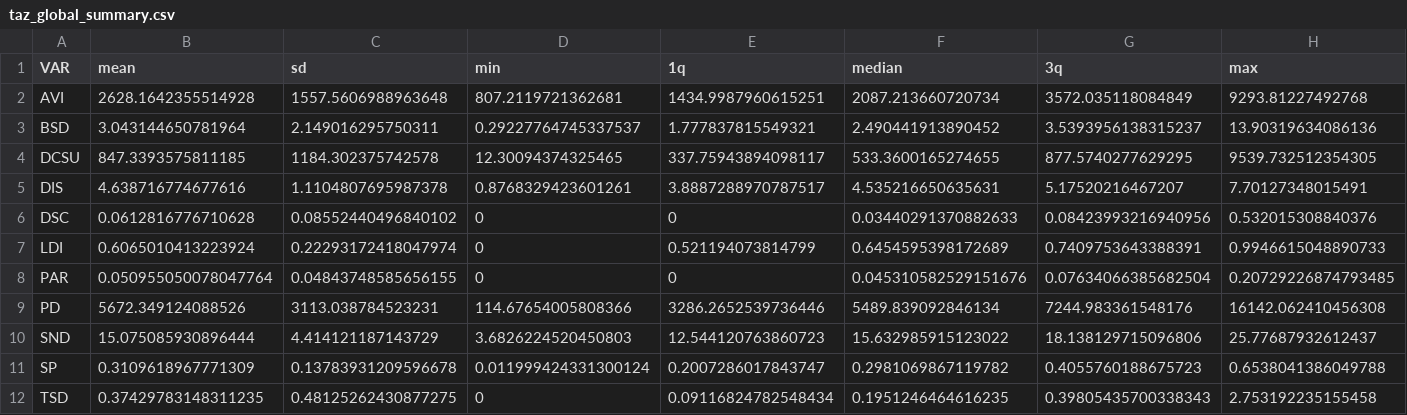
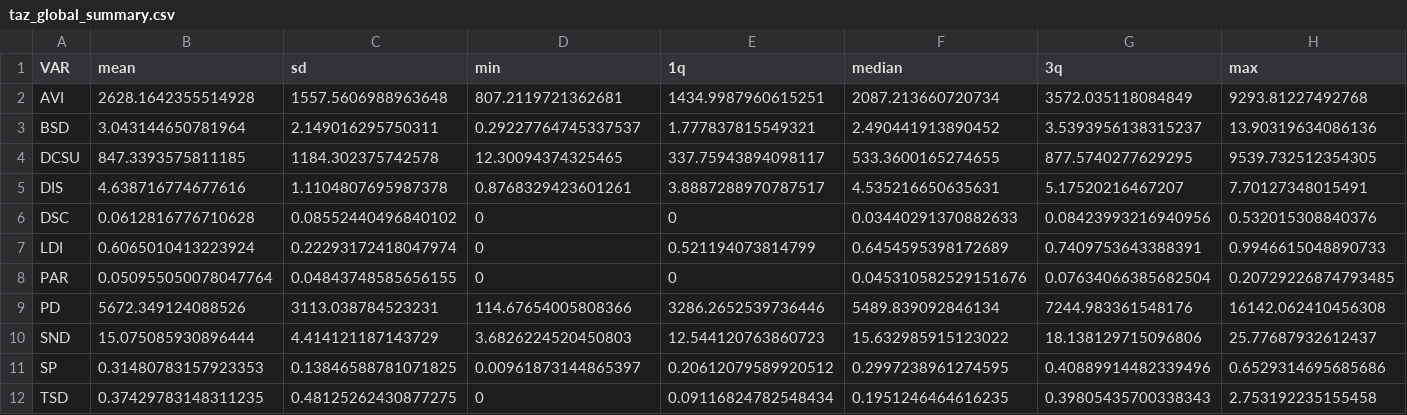
Before and after one commit to pabsantos/be_speeding, a CSV file: data/output/04/taz_global_summary.csv, drawn as a sheet.

```diff
--- a/data/output/04/taz_global_summary.csv
+++ b/data/output/04/taz_global_summary.csv
@@ -10,3 +10,3 @@ PD,5672.349124088526,3113.038784523231,114.67654005808366,3286.2652539736446,548
 SND,15.075085930896444,4.414121187143729,3.6826224520450803,12.544120763860723,15.632985915123022,18.138129715096806,25.77687932612437
-SP,0.3109618967771309,0.13783931209596678,0.011999424331300124,0.2007286017843747,0.2981069867119782,0.4055760188675723,0.6538041386049788
+SP,0.31480783157923353,0.13846588781071825,0.00961873144865397,0.20612079589920512,0.2997238961274595,0.40889914482339496,0.6529314695685686
 TSD,0.37429783148311235,0.48125262430877275,0,0.09116824782548434,0.1951246464616235,0.39805435700338343,2.753192235155458
```
Also changed, not shown: data/output/01/nds_results.csv, data/output/04/mmc_results.csv, 46 other files.
